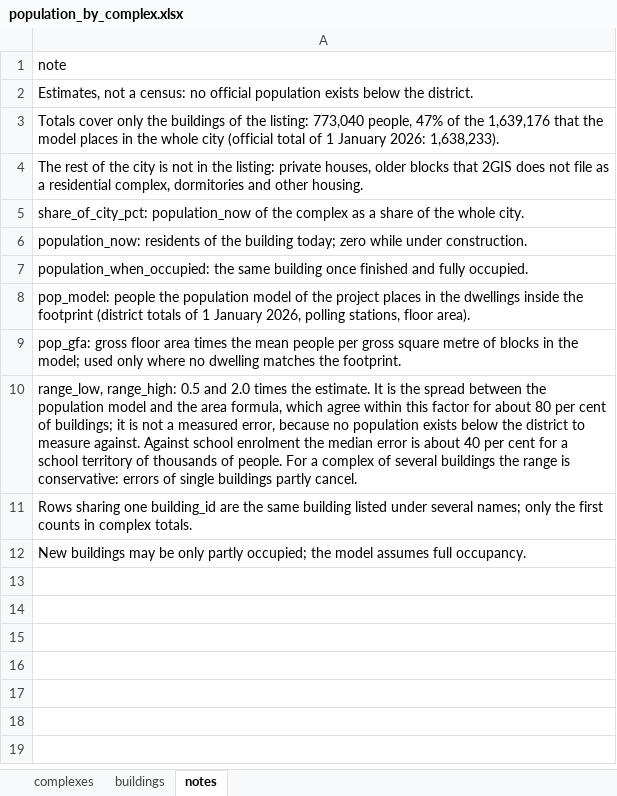
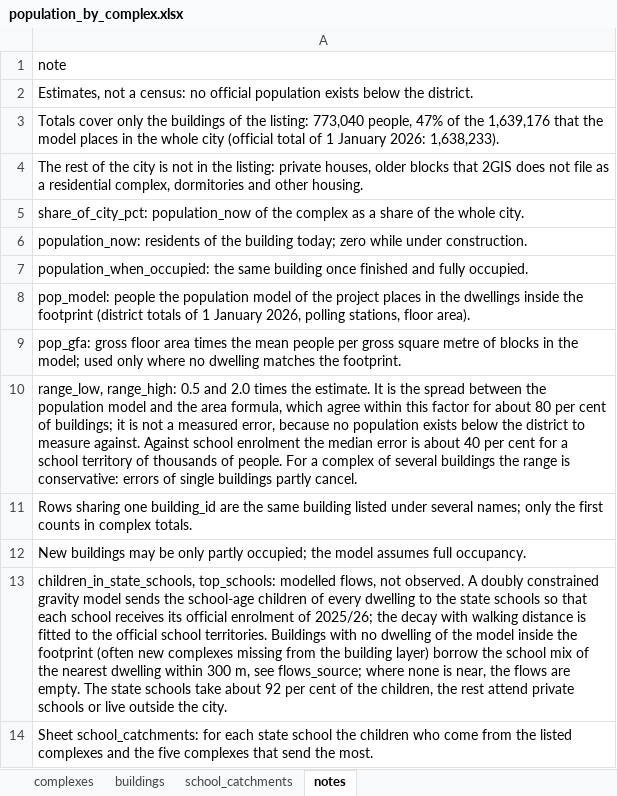
Before and after one commit to dataeclipse/astana-access, an Excel workbook: reports/population_by_complex.xlsx, sheet notes, drawn as a sheet; values as stored, in another font and other column widths than the file's, no borders; the diff names each change by its address in the sheet, - before the commit and + after, or states it on an @@ line.

Commit message:
Model which school the children of each dwelling and residential complex attend
Each state school draws its official enrolment from the children within walking
reach, with the decay of distance fitted to the official school territories. Add the
schools of every complex and the complexes of every school to the workbook, the
method and the result to the thesis, and seven tests.

```diff
--- a/reports/population_by_complex.xlsx (sheet notes)
+++ b/reports/population_by_complex.xlsx (sheet notes)
+sheet tab: school_catchments
+row 13: children_in_state_schools, top_schools: modelled flows, not observed. A doubly constrained gravity model sends the school-age children of every dwelling to the state schools so that each school receives its official enrolment of 2025/26; the decay with walking distance is fitted to the official school territories. Buildings with no dwelling of the model inside the footprint (often new complexes missing from the building layer) borrow the school mix of the nearest dwelling within 300 m, see flows_source; where none is near, the flows are empty. The state schools take about 92 per cent of the children, the rest attend private schools or live outside the city.
+row 14: Sheet school_catchments: for each state school the children who come from the listed complexes and the five complexes that send the most.
```
Also changed, not shown: sheet buildings, sheet complexes, 15 other files.
